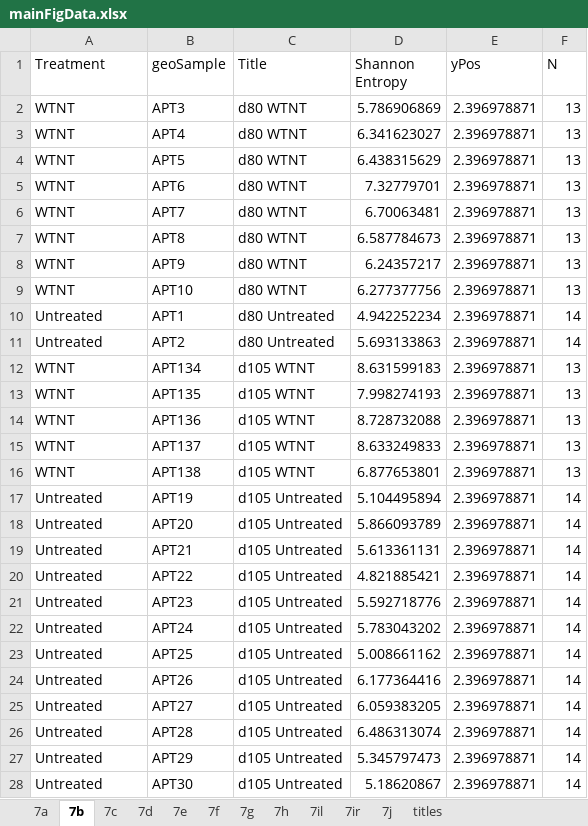
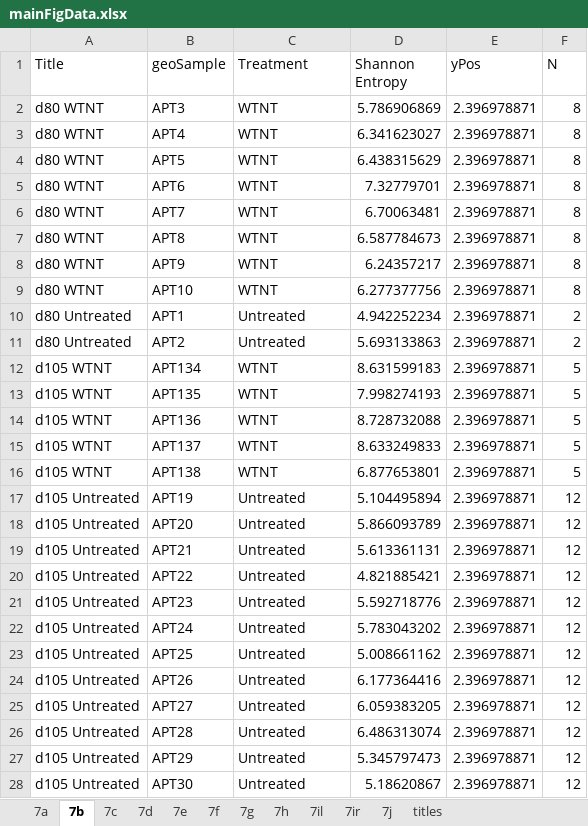
Before and after one commit to weshorton/PoissonnierEtAl_2026, an Excel workbook: data/fig7/mainFigData.xlsx, sheet 7b, drawn as a sheet; only a part is shown; values as stored, in another font and other column widths than the file's, no borders; the diff covers the shown part only; the diff names each change by its address in the sheet, - before the commit and + after, or states it on an @@ line.

```diff
--- a/data/fig7/mainFigData.xlsx (sheet 7b)
+++ b/data/fig7/mainFigData.xlsx (sheet 7b)
-A1: Treatment
+A1: Title
-C1: Title
+C1: Treatment
-A2:A9 (Title): WTNT
+A2:A9 (Title): d80 WTNT
-C2:C9 (Treatment): d80 WTNT
+C2:C9 (Treatment): WTNT
-F2:F9 (N): 13
+F2:F9 (N): 8
-A10:A11 (Title): Untreated
+A10:A11 (Title): d80 Untreated
-C10:C11 (Treatment): d80 Untreated
+C10:C11 (Treatment): Untreated
-F10:F11 (N): 14
+F10:F11 (N): 2
-A12:A16 (Title): WTNT
+A12:A16 (Title): d105 WTNT
-C12:C16 (Treatment): d105 WTNT
+C12:C16 (Treatment): WTNT
-F12:F16 (N): 13
+F12:F16 (N): 5
-A17:A28 (Title): Untreated
+A17:A28 (Title): d105 Untreated
-C17:C28 (Treatment): d105 Untreated
+C17:C28 (Treatment): Untreated
-F17:F28 (N): 14
+F17:F28 (N): 12
```
Also changed, not shown: 222 edited cells elsewhere in this sheet, sheet 7a, data/fig7/suppFigData.xlsx, fig2/boxplotSampleCounts.xlsx, 57 other files.
